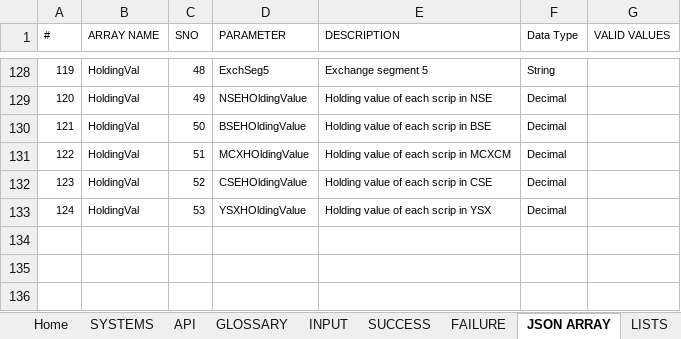
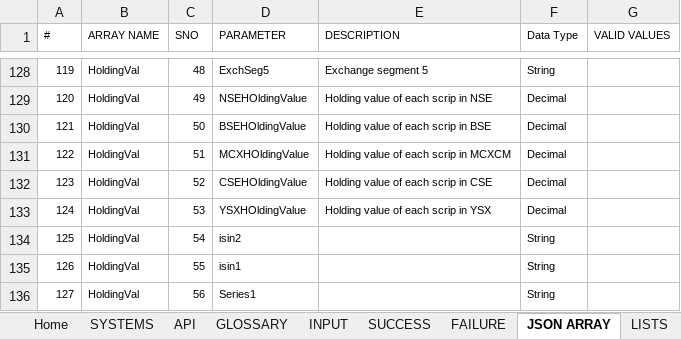
Before and after one commit to HabileInvestak/api_handler, an Excel workbook: api_handler_app/Habile_Investak_API_Dictionary.xlsx, sheet JSON ARRAY, drawn as a sheet; only a part is shown, gaps mark what is left out; values as stored, in another font and other column widths than the file's, no borders; table styles not drawn; the diff covers the shown part only; the diff names each change by its address in the sheet, - before the commit and + after, or states it on an @@ line.

```diff
--- a/api_handler_app/Habile_Investak_API_Dictionary.xlsx (sheet JSON ARRAY)
+++ b/api_handler_app/Habile_Investak_API_Dictionary.xlsx (sheet JSON ARRAY)
+row 134: 125 | HoldingVal | 54 | isin2 |  | String
+row 135: 126 | HoldingVal | 55 | isin1 |  | String
+row 136: 127 | HoldingVal | 56 | Series1 |  | String
```
Also changed, not shown: 79 hidden or unhidden rows elsewhere in this sheet, sheet SUCCESS, sheet FAILURE, sheet INPUT, hidden cells, 7 other files.
